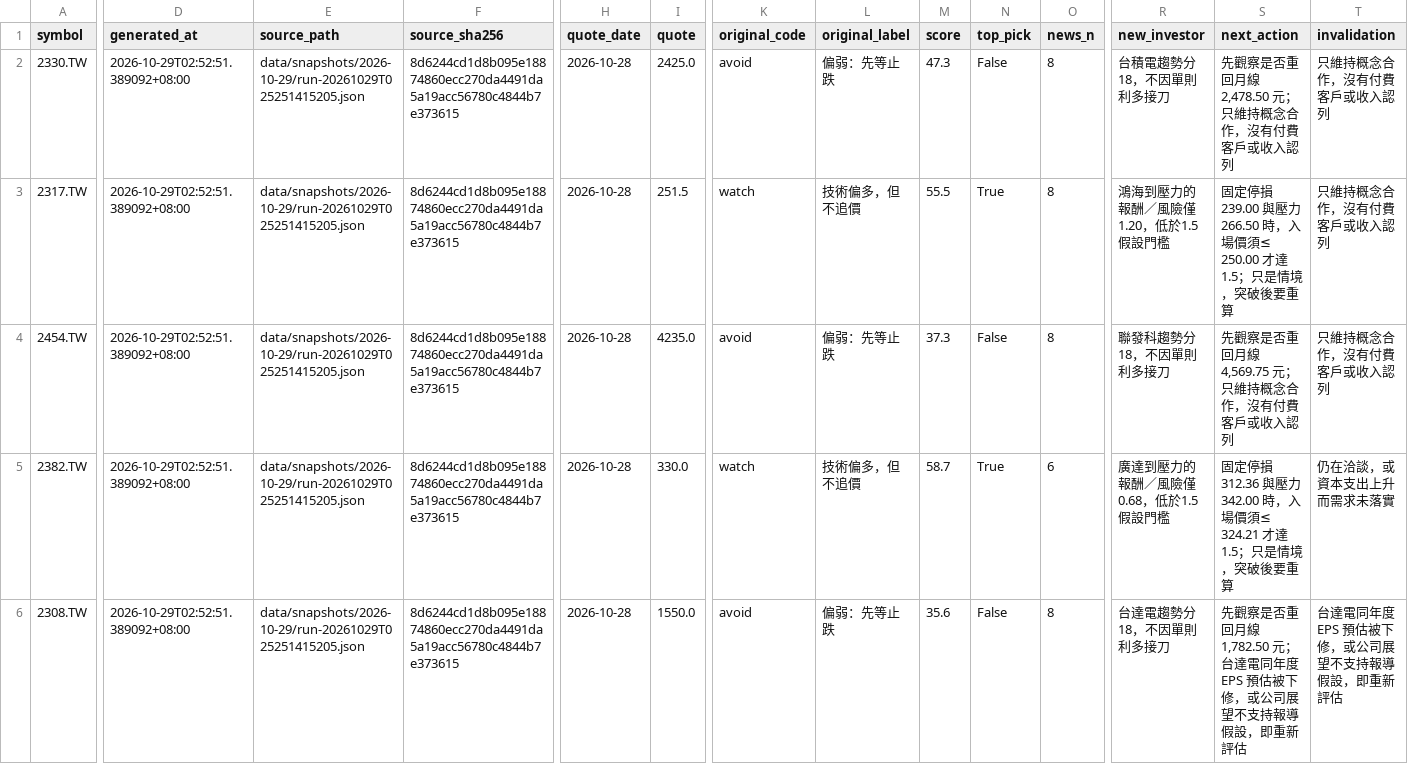
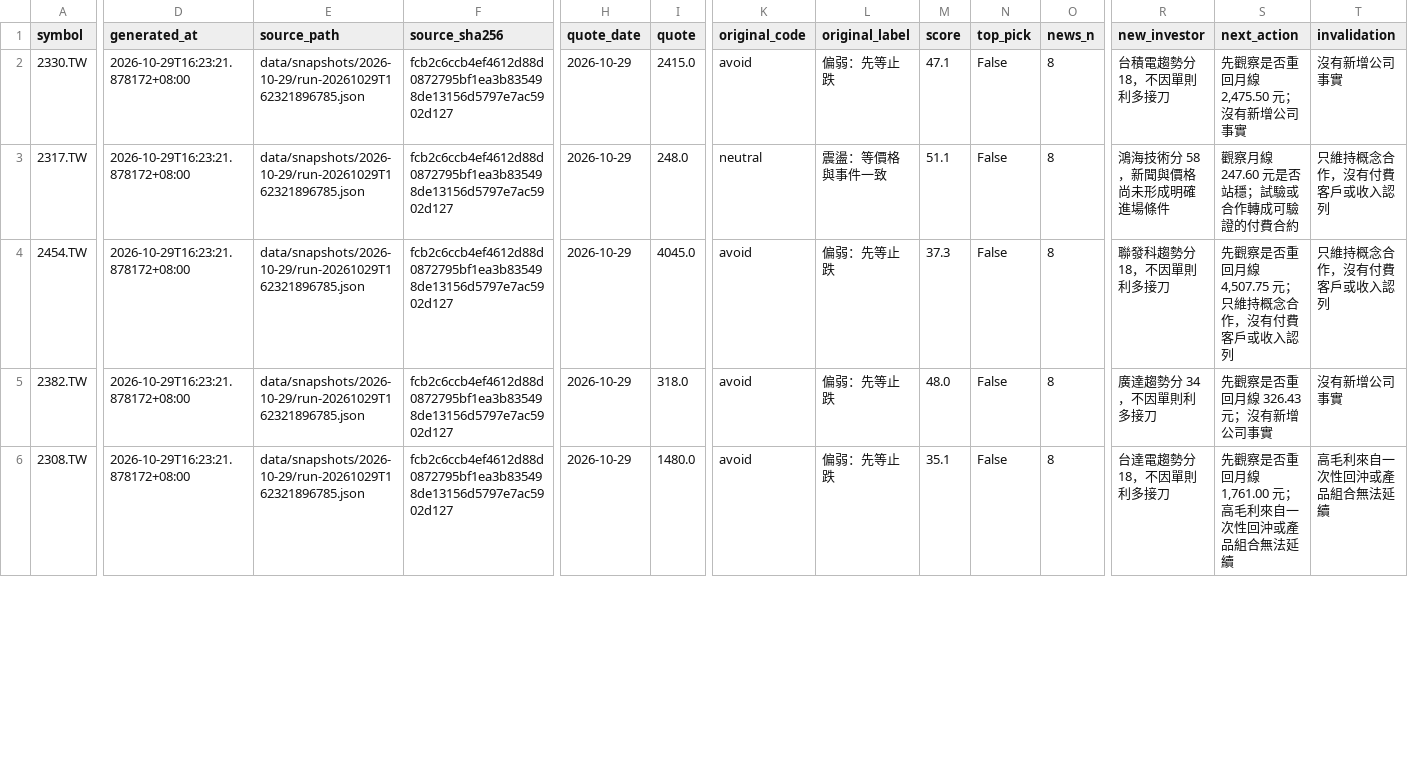
Before and after one commit to flyree140/GPT_stocklab, a CSV file: data/evaluation/05_unresolved_latest_signals.csv, drawn as a sheet; only a part is shown, gaps mark what is left out; the diff covers the shown part only; the diff names each change by its address in the sheet, - before the commit and + after, or states it on an @@ line.

Commit message:
audit: original signals and research plans 2026-10-29

```diff
--- a/data/evaluation/05_unresolved_latest_signals.csv
+++ b/data/evaluation/05_unresolved_latest_signals.csv
-D2:D6 (generated_at): 2026-10-29T02:52:51.389092+08:00
+D2:D6 (generated_at): 2026-10-29T16:23:21.878172+08:00
-E2:E6 (source_path): data/snapshots/2026-10-29/run-20261029T025251415205.json
+E2:E6 (source_path): data/snapshots/2026-10-29/run-20261029T162321896785.json
-F2:F6 (source_sha256): 8d6244cd1d8b095e18874860ecc270da4491da5a19acc56780c4844b7e373615
+F2:F6 (source_sha256): fcb2c6ccb4ef4612d88d0872795bf1ea3b835498de13156d5797e7ac5902d127
-H2:H6 (quote_date): 2026-10-28
+H2:H6 (quote_date): 2026-10-29
-I2 (quote): 2425.0
+I2 (quote): 2415.0
-M2 (score): 47.3
+M2 (score): 47.1
-S2 (next_action): 先觀察是否重回月線 2,478.50 元；只維持概念合作，沒有付費客戶或收入認列
+S2 (next_action): 先觀察是否重回月線 2,475.50 元；沒有新增公司事實
-T2 (invalidation): 只維持概念合作，沒有付費客戶或收入認列
+T2 (invalidation): 沒有新增公司事實
-I3 (quote): 251.5
+I3 (quote): 248.0
-K3 (original_code): watch
+K3 (original_code): neutral
-L3 (original_label): 技術偏多，但不追價
+L3 (original_label): 震盪：等價格與事件一致
-M3 (score): 55.5
+M3 (score): 51.1
-N3 (top_pick): True
+N3 (top_pick): False
-R3 (new_investor): 鴻海到壓力的報酬／風險僅 1.20，低於1.5假設門檻
+R3 (new_investor): 鴻海技術分 58，新聞與價格尚未形成明確進場條件
-S3 (next_action): 固定停損 239.00 與壓力 266.50 時，入場價須≤ 250.00 才達1.5；只是情境，突破後要重算
+S3 (next_action): 觀察月線 247.60 元是否站穩；試驗或合作轉成可驗證的付費合約
-I4 (quote): 4235.0
+I4 (quote): 4045.0
-S4 (next_action): 先觀察是否重回月線 4,569.75 元；只維持概念合作，沒有付費客戶或收入認列
+S4 (next_action): 先觀察是否重回月線 4,507.75 元；只維持概念合作，沒有付費客戶或收入認列
-I5 (quote): 330.0
+I5 (quote): 318.0
-K5 (original_code): watch
+K5 (original_code): avoid
-L5 (original_label): 技術偏多，但不追價
+L5 (original_label): 偏弱：先等止跌
-M5 (score): 58.7
+M5 (score): 48.0
-N5 (top_pick): True
+N5 (top_pick): False
-O5 (news_n): 6
+O5 (news_n): 8
-R5 (new_investor): 廣達到壓力的報酬／風險僅 0.68，低於1.5假設門檻
+R5 (new_investor): 廣達趨勢分 34，不因單則利多接刀
-S5 (next_action): 固定停損 312.36 與壓力 342.00 時，入場價須≤ 324.21 才達1.5；只是情境，突破後要重算
+S5 (next_action): 先觀察是否重回月線 326.43 元；沒有新增公司事實
-T5 (invalidation): 仍在洽談，或資本支出上升而需求未落實
+T5 (invalidation): 沒有新增公司事實
-I6 (quote): 1550.0
+I6 (quote): 1480.0
-M6 (score): 35.6
+M6 (score): 35.1
-S6 (next_action): …回月線 1,782.50 元；台達電同年度 EPS 預估被下修，或公司展望不支持報導假設，即重新評估
+S6 (next_action): …回月線 1,761.00 元；高毛利來自一次性回沖或產品組合無法延續
-T6 (invalidation): 台達電同年度 EPS 預估被下修，或公司展望不支持報導假設，即重新評估
+T6 (invalidation): 高毛利來自一次性回沖或產品組合無法延續
```
Also changed, not shown: 129 edited cells elsewhere in this file, data/evaluation/03_group_summary.csv, data/life/02_ranked_daily_cash.csv, 10 other files.
